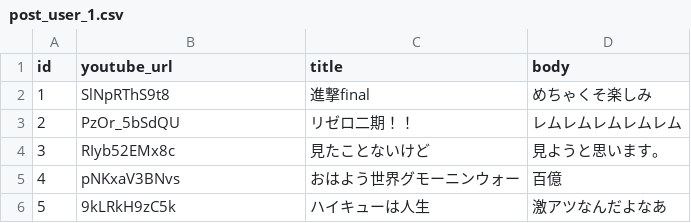
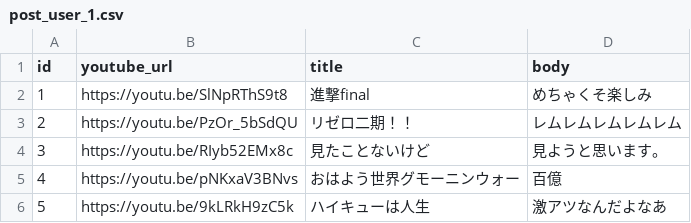
Before and after one commit to mori16968/anitube, a CSV file: db/csv/post_user_1.csv, drawn as a sheet.

Commit message:
投稿編集機能追加、youtube_urlの記述を変更

```diff
--- a/db/csv/post_user_1.csv
+++ b/db/csv/post_user_1.csv
@@ -1,6 +1,6 @@
 id,youtube_url,title,body
-1,SlNpRThS9t8,進撃final,めちゃくそ楽しみ
-2,PzOr_5bSdQU,リゼロ二期！！,レムレムレムレムレム
-3,RIyb52EMx8c,見たことないけど,見ようと思います。
-4,pNKxaV3BNvs,おはよう世界グモーニンウォー,百億
-5,9kLRkH9zC5k,ハイキューは人生,激アツなんだよなあ
+1,https://youtu.be/SlNpRThS9t8,進撃final,めちゃくそ楽しみ
+2,https://youtu.be/PzOr_5bSdQU,リゼロ二期！！,レムレムレムレムレム
+3,https://youtu.be/RIyb52EMx8c,見たことないけど,見ようと思います。
+4,https://youtu.be/pNKxaV3BNvs,おはよう世界グモーニンウォー,百億
+5,https://youtu.be/9kLRkH9zC5k,ハイキューは人生,激アツなんだよなあ
```
Also changed, not shown: db/csv/post_user_2.csv, db/csv/post_user_3.csv, 9 other files.
